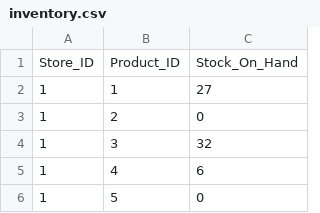
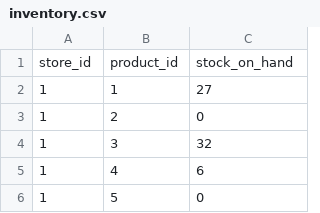
Before and after one commit to michaelperezous/maven-dbt, a CSV file: seeds/inventory.csv, drawn as a sheet; only a part is shown; removed rows and columns are numbered as before the commit, all else as after; the diff names each change by its address in the sheet, - before the commit and + after, or states it on an @@ line.

Commit message:
lowercase column names

```diff
--- a/seeds/inventory.csv
+++ b/seeds/inventory.csv
-row 1: Store_ID | Product_ID | Stock_On_Hand
+row 1: store_id | product_id | stock_on_hand
```
Also changed, not shown: seeds/products.csv, seeds/stores.csv.
